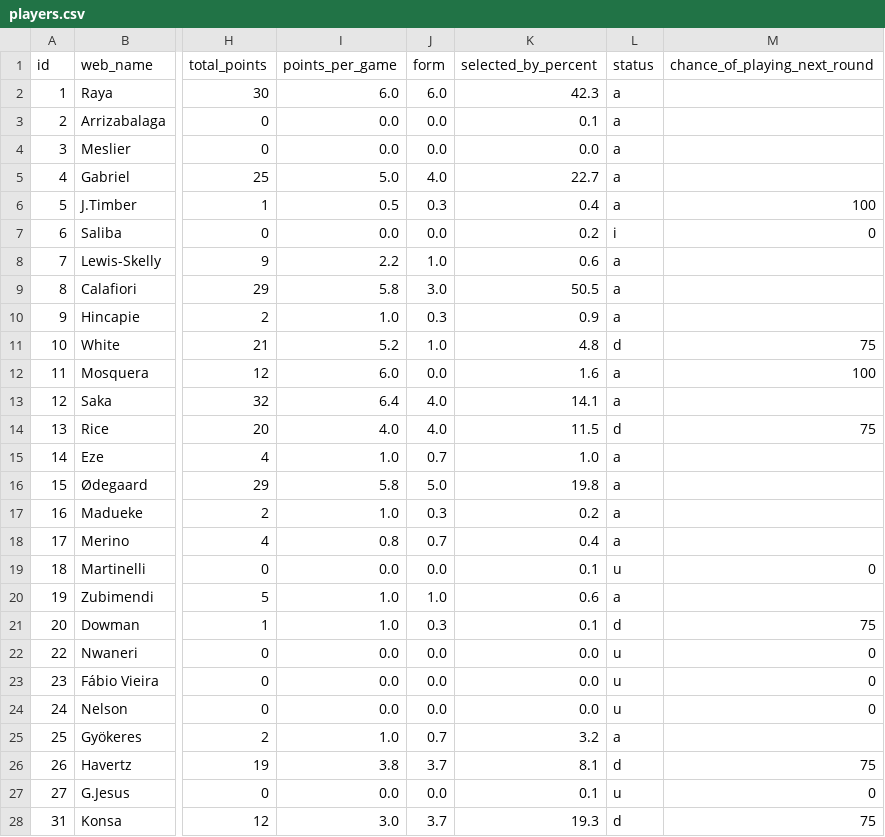
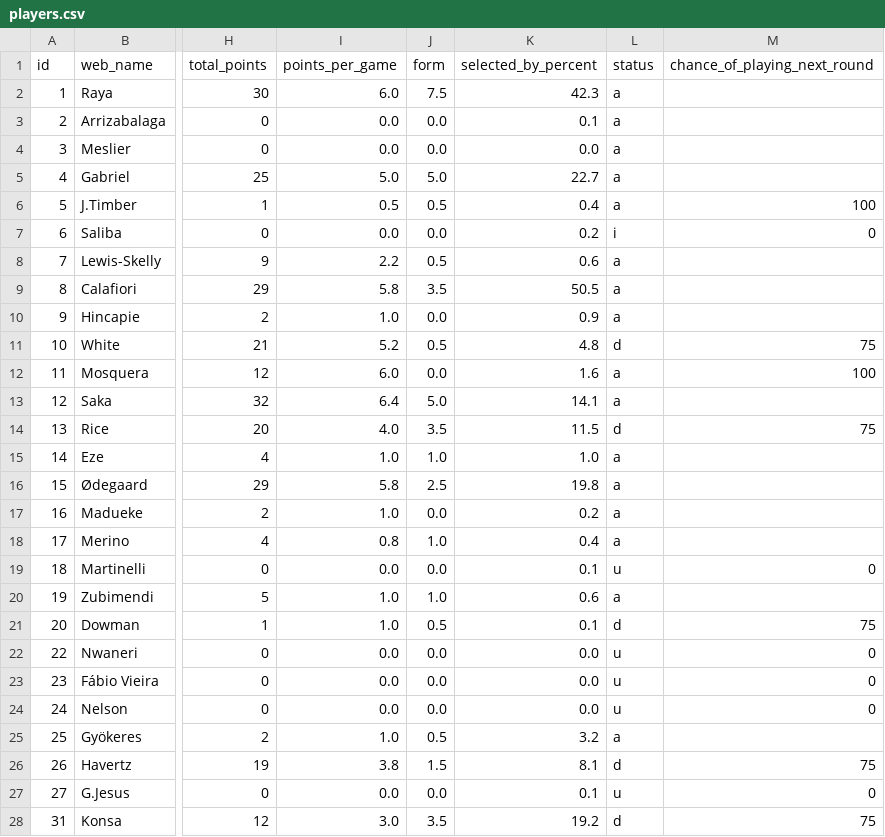
Before and after one commit to vagabondsscrapbook/fpl_data, a CSV file: players.csv, drawn as a sheet; only a part is shown, gaps mark what is left out; the diff covers the shown part only; the diff names each change by its address in the sheet, - before the commit and + after, or states it on an @@ line.

```diff
--- a/players.csv
+++ b/players.csv
-J2 (form): 6.0
+J2 (form): 7.5
-J5 (form): 4.0
+J5 (form): 5.0
-J6 (form): 0.3
+J6 (form): 0.5
-J8 (form): 1.0
+J8 (form): 0.5
-J9 (form): 3.0
+J9 (form): 3.5
-J10 (form): 0.3
+J10 (form): 0.0
-J11 (form): 1.0
+J11 (form): 0.5
-J13 (form): 4.0
+J13 (form): 5.0
-J14 (form): 4.0
+J14 (form): 3.5
-J15 (form): 0.7
+J15 (form): 1.0
-J16 (form): 5.0
+J16 (form): 2.5
-J17 (form): 0.3
+J17 (form): 0.0
-J18 (form): 0.7
+J18 (form): 1.0
-J21 (form): 0.3
+J21 (form): 0.5
-J25 (form): 0.7
+J25 (form): 0.5
-J26 (form): 3.7
+J26 (form): 1.5
-J28 (form): 3.7
+J28 (form): 3.5
-K28 (selected_by_percent): 19.3
+K28 (selected_by_percent): 19.2
```
Also changed, not shown: 70 edited cells elsewhere in this file, 1 other file.
